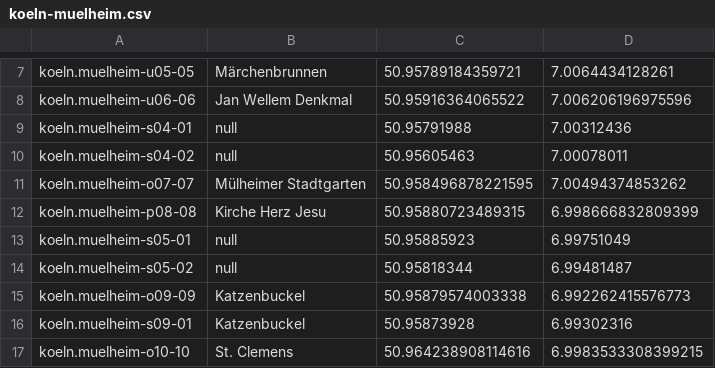
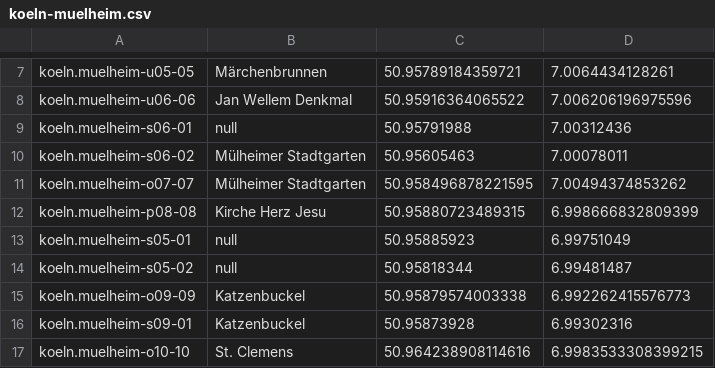
Before and after one commit to weberius/kulturpfadservice, a CSV file: src/main/resources/koeln-muelheim.csv, drawn as a sheet; only a part is shown, gaps mark what is left out.

```diff
--- a/src/main/resources/koeln-muelheim.csv
+++ b/src/main/resources/koeln-muelheim.csv
@@ -8,4 +8,4 @@ koeln.muelheim-u05-05;Märchenbrunnen;50.95789184359721;7.0064434128261
 koeln.muelheim-u06-06;Jan Wellem Denkmal;50.95916364065522;7.006206196975596
-koeln.muelheim-s04-01;null;50.95791988;7.00312436
-koeln.muelheim-s04-02;null;50.95605463;7.00078011
+koeln.muelheim-s06-01;null;50.95791988;7.00312436
+koeln.muelheim-s06-02;Mülheimer Stadtgarten;50.95605463;7.00078011
 koeln.muelheim-o07-07;Mülheimer Stadtgarten;50.958496878221595;7.00494374853262
```
Also changed, not shown: 6 other files.
